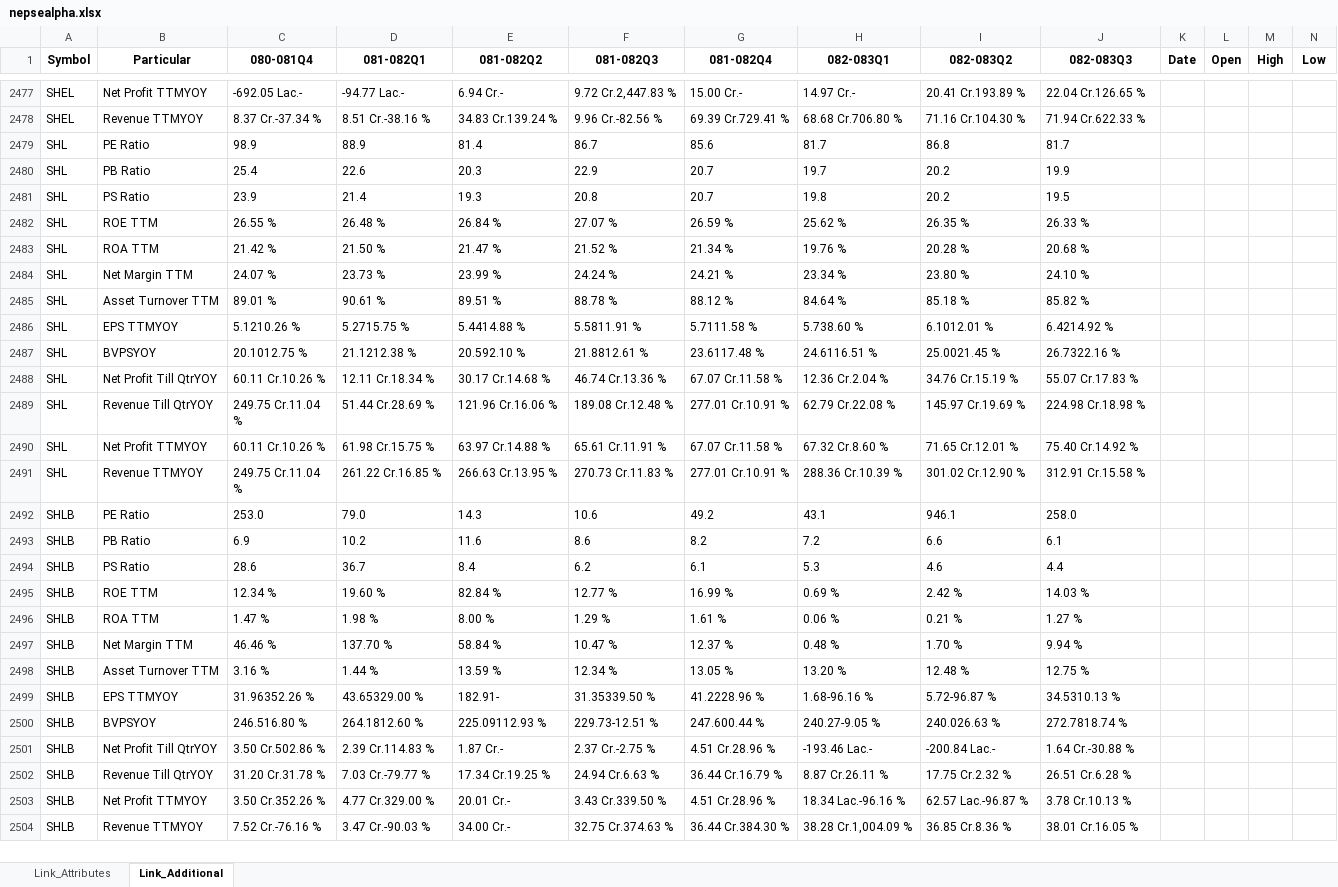
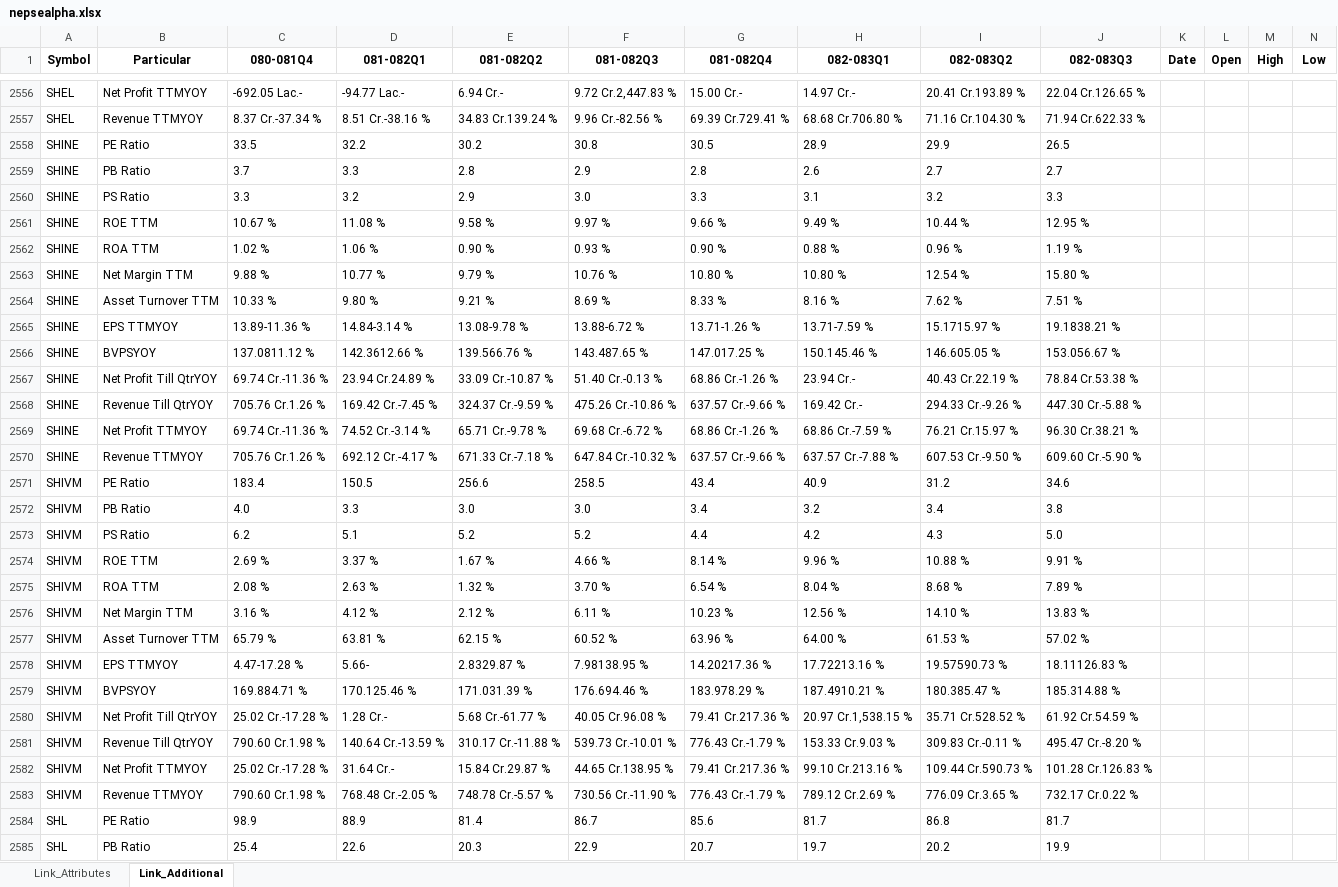
Before and after one commit to nikssspandey2000/nepsealphacrawl, an Excel workbook: nepsealpha.xlsx, sheet Link_Additional, drawn as a sheet; only a part is shown, gaps mark what is left out; the shorter side is filled out with more unchanged rows; values as stored, in another font and other column widths than the file's, no borders; rows hold the shown columns only; the diff covers the shown part only; the diff names each change by its address in the sheet, - before the commit and + after, or states it on an @@ line.

```diff
--- a/nepsealpha.xlsx (sheet Link_Additional)
+++ b/nepsealpha.xlsx (sheet Link_Additional)
+row 2558: SHINE | PE Ratio | 33.5 | 32.2 | 30.2 | 30.8 | 30.5 | 28.9 | 29.9 | 26.5
+row 2559: SHINE | PB Ratio | 3.7 | 3.3 | 2.8 | 2.9 | 2.8 | 2.6 | 2.7 | 2.7
+row 2560: SHINE | PS Ratio | 3.3 | 3.2 | 2.9 | 3.0 | 3.3 | 3.1 | 3.2 | 3.3
+row 2561: SHINE | ROE TTM | 10.67 % | 11.08 % | 9.58 % | 9.97 % | 9.66 % | 9.49 % | 10.44 % | 12.95 %
+row 2562: SHINE | ROA TTM | 1.02 % | 1.06 % | 0.90 % | 0.93 % | 0.90 % | 0.88 % | 0.96 % | 1.19 %
+row 2563: SHINE | Net Margin TTM | 9.88 % | 10.77 % | 9.79 % | 10.76 % | 10.80 % | 10.80 % | 12.54 % | 15.80 %
+row 2564: SHINE | Asset Turnover TTM | 10.33 % | 9.80 % | 9.21 % | 8.69 % | 8.33 % | 8.16 % | 7.62 % | 7.51 %
+row 2565: SHINE | EPS TTMYOY | 13.89-11.36 % | 14.84-3.14 % | 13.08-9.78 % | 13.88-6.72 % | 13.71-1.26 % | 13.71-7.59 % | 15.1715.97 % | 19.1838.21 %
+row 2566: SHINE | BVPSYOY | 137.0811.12 % | 142.3612.66 % | 139.566.76 % | 143.487.65 % | 147.017.25 % | 150.145.46 % | 146.605.05 % | 153.056.67 %
+row 2567: SHINE | Net Profit Till QtrYOY | 69.74 Cr.-11.36 % | 23.94 Cr.24.89 % | 33.09 Cr.-10.87 % | 51.40 Cr.-0.13 % | 68.86 Cr.-1.26 % | 23.94 Cr.- | 40.43 Cr.22.19 % | 78.84 Cr.53.38 %
+row 2568: SHINE | Revenue Till QtrYOY | 705.76 Cr.1.26 % | 169.42 Cr.-7.45 % | 324.37 Cr.-9.59 % | 475.26 Cr.-10.86 % | 637.57 Cr.-9.66 % | 169.42 Cr.- | 294.33 Cr.-9.26 % | 447.30 Cr.-5.88 %
+row 2569: SHINE | Net Profit TTMYOY | 69.74 Cr.-11.36 % | 74.52 Cr.-3.14 % | 65.71 Cr.-9.78 % | 69.68 Cr.-6.72 % | 68.86 Cr.-1.26 % | 68.86 Cr.-7.59 % | 76.21 Cr.15.97 % | 96.30 Cr.38.21 %
+row 2570: SHINE | Revenue TTMYOY | 705.76 Cr.1.26 % | 692.12 Cr.-4.17 % | 671.33 Cr.-7.18 % | 647.84 Cr.-10.32 % | 637.57 Cr.-9.66 % | 637.57 Cr.-7.88 % | 607.53 Cr.-9.50 % | 609.60 Cr.-5.90 %
+row 2571: SHIVM | PE Ratio | 183.4 | 150.5 | 256.6 | 258.5 | 43.4 | 40.9 | 31.2 | 34.6
+row 2572: SHIVM | PB Ratio | 4.0 | 3.3 | 3.0 | 3.0 | 3.4 | 3.2 | 3.4 | 3.8
+row 2573: SHIVM | PS Ratio | 6.2 | 5.1 | 5.2 | 5.2 | 4.4 | 4.2 | 4.3 | 5.0
+row 2574: SHIVM | ROE TTM | 2.69 % | 3.37 % | 1.67 % | 4.66 % | 8.14 % | 9.96 % | 10.88 % | 9.91 %
+row 2575: SHIVM | ROA TTM | 2.08 % | 2.63 % | 1.32 % | 3.70 % | 6.54 % | 8.04 % | 8.68 % | 7.89 %
+row 2576: SHIVM | Net Margin TTM | 3.16 % | 4.12 % | 2.12 % | 6.11 % | 10.23 % | 12.56 % | 14.10 % | 13.83 %
+row 2577: SHIVM | Asset Turnover TTM | 65.79 % | 63.81 % | 62.15 % | 60.52 % | 63.96 % | 64.00 % | 61.53 % | 57.02 %
+row 2578: SHIVM | EPS TTMYOY | 4.47-17.28 % | 5.66- | 2.8329.87 % | 7.98138.95 % | 14.20217.36 % | 17.72213.16 % | 19.57590.73 % | 18.11126.83 %
+row 2579: SHIVM | BVPSYOY | 169.884.71 % | 170.125.46 % | 171.031.39 % | 176.694.46 % | 183.978.29 % | 187.4910.21 % | 180.385.47 % | 185.314.88 %
+row 2580: SHIVM | Net Profit Till QtrYOY | 25.02 Cr.-17.28 % | 1.28 Cr.- | 5.68 Cr.-61.77 % | 40.05 Cr.96.08 % | 79.41 Cr.217.36 % | 20.97 Cr.1,538.15 % | 35.71 Cr.528.52 % | 61.92 Cr.54.59 %
+row 2581: SHIVM | Revenue Till QtrYOY | 790.60 Cr.1.98 % | 140.64 Cr.-13.59 % | 310.17 Cr.-11.88 % | 539.73 Cr.-10.01 % | 776.43 Cr.-1.79 % | 153.33 Cr.9.03 % | 309.83 Cr.-0.11 % | 495.47 Cr.-8.20 %
+row 2582: SHIVM | Net Profit TTMYOY | 25.02 Cr.-17.28 % | 31.64 Cr.- | 15.84 Cr.29.87 % | 44.65 Cr.138.95 % | 79.41 Cr.217.36 % | 99.10 Cr.213.16 % | 109.44 Cr.590.73 % | 101.28 Cr.126.83 %
+row 2583: SHIVM | Revenue TTMYOY | 790.60 Cr.1.98 % | 768.48 Cr.-2.05 % | 748.78 Cr.-5.57 % | 730.56 Cr.-11.90 % | 776.43 Cr.-1.79 % | 789.12 Cr.2.69 % | 776.09 Cr.3.65 % | 732.17 Cr.0.22 %
```
Also changed, not shown: 79 added rows elsewhere in this sheet, sheet Link_Attributes, 4 other files.
